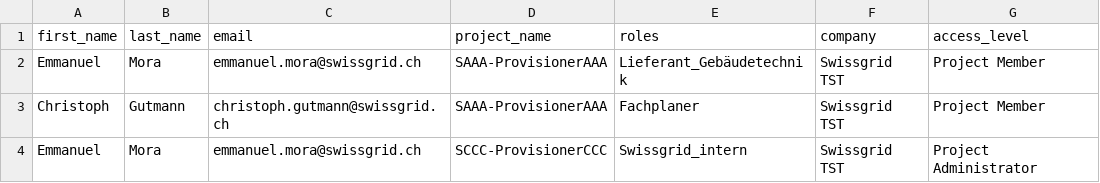
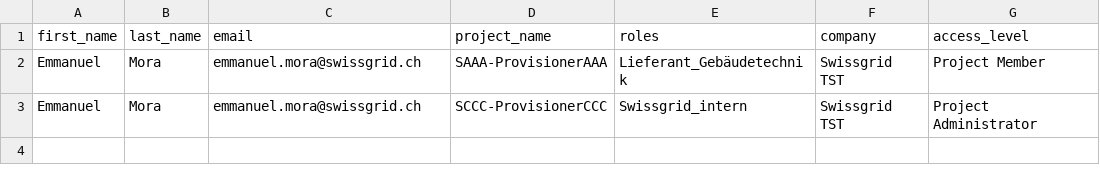
Before and after one commit to emmanuel-mora-a/ACC_API_CALL, a CSV file: data_user_import/FAKE_happy_path.csv (was data_user_import/happy_path.csv), drawn as a sheet; the diff names each change by its address in the sheet, - before the commit and + after, or states it on an @@ line.

```diff
--- a/data_user_import/happy_path.csv
+++ b/data_user_import/FAKE_happy_path.csv
-row 3: Christoph | Gutmann | christoph.gutmann@swissgrid.ch | SAAA-ProvisionerAAA | Fachplaner | Swissgrid TST | Project Member
```
Also changed, not shown: 25 other files.
